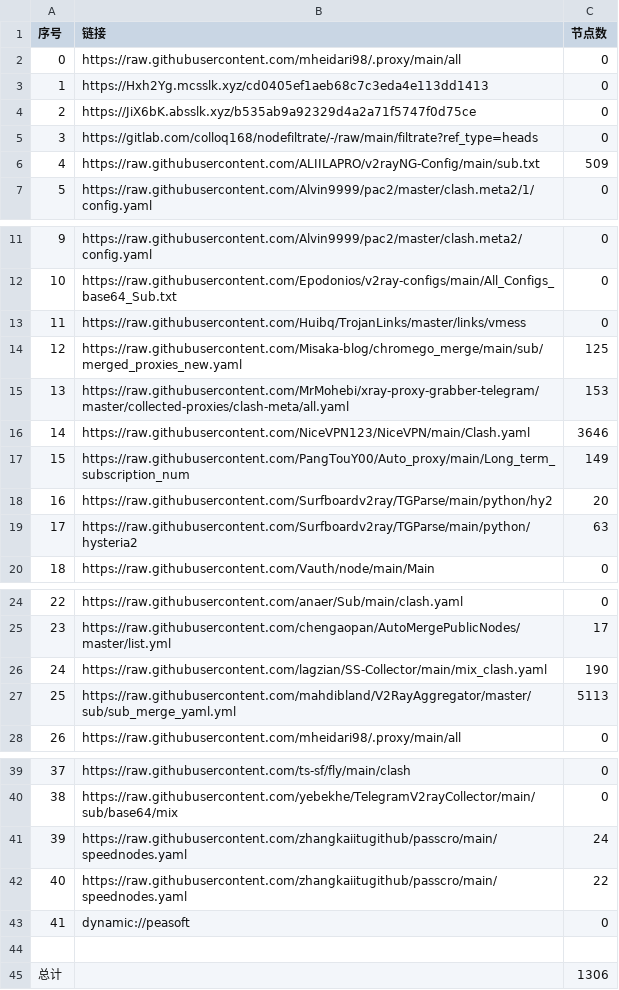
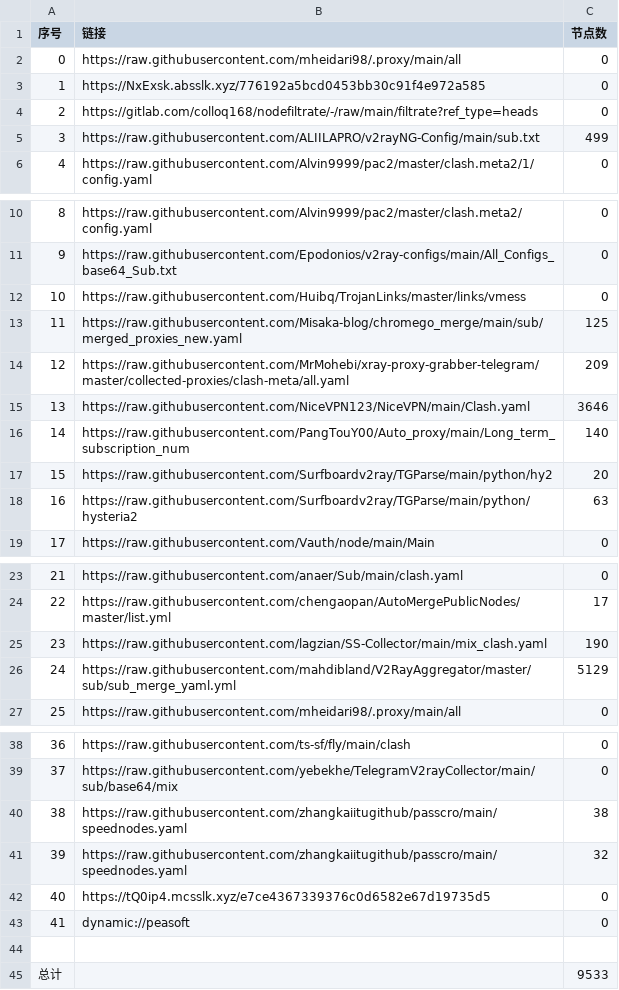
Before and after one commit to EvilCY/NoMoreWalls, a CSV file: list_result.csv, drawn as a sheet; only a part is shown, gaps mark what is left out; removed rows and columns are numbered as before the commit, all else as after; the diff names each change by its address in the sheet, - before the commit and + after, or states it on an @@ line.

```diff
--- a/list_result.csv
+++ b/list_result.csv
-row 3: 1 | https://Hxh2Yg.mcsslk.xyz/cd0405ef1aeb68c7c3eda4e113dd1413 | 0
@@ column A (序号) renumbered between rows 3 and 41 @@
-B3 (链接): https://JiX6bK.absslk.xyz/b535ab9a92329d4a2a71f5747f0d75ce
+B3 (链接): https://NxExsk.absslk.xyz/776192a5bcd0453bb30c91f4e972a585
-C5 (节点数): 509
+C5 (节点数): 499
-C14 (节点数): 153
+C14 (节点数): 209
-C16 (节点数): 149
+C16 (节点数): 140
-C26 (节点数): 5113
+C26 (节点数): 5129
-C40 (节点数): 24
+C40 (节点数): 38
-C41 (节点数): 22
+C41 (节点数): 32
+row 42: 40 | https://tQ0ip4.mcsslk.xyz/e7ce4367339376c0d6582e67d19735d5 | 0
-C45 (节点数): 1306
+C45 (节点数): 9533
```
Also changed, not shown: 39 other files.
